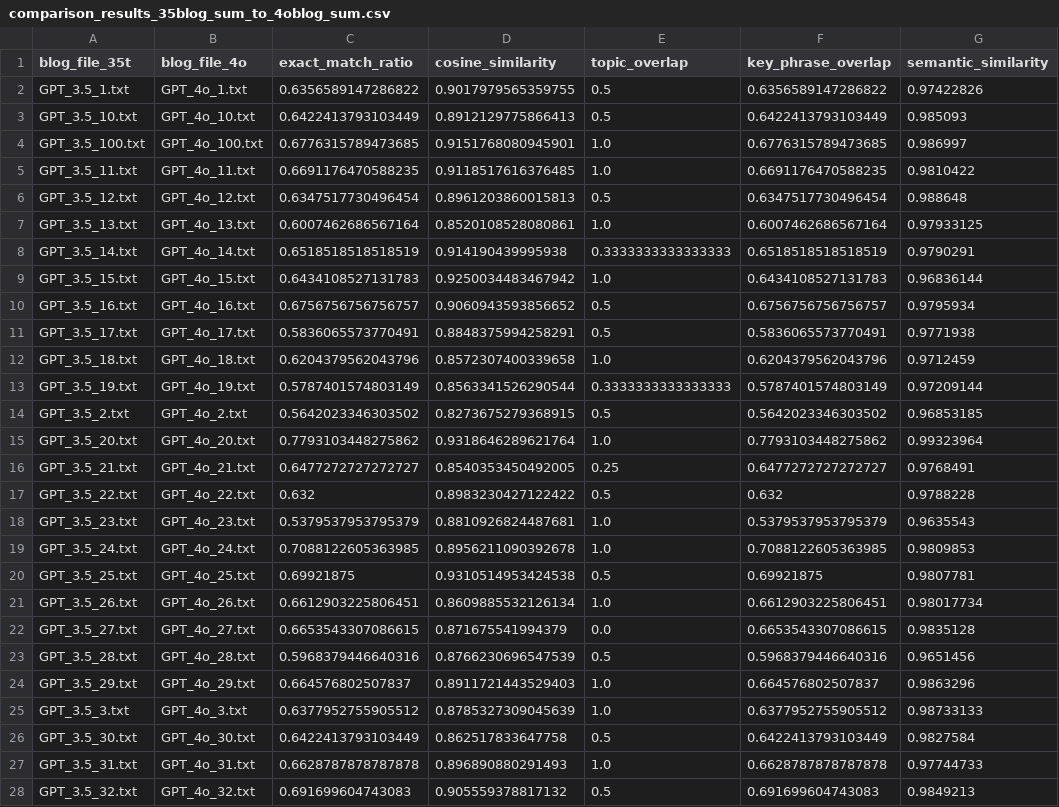
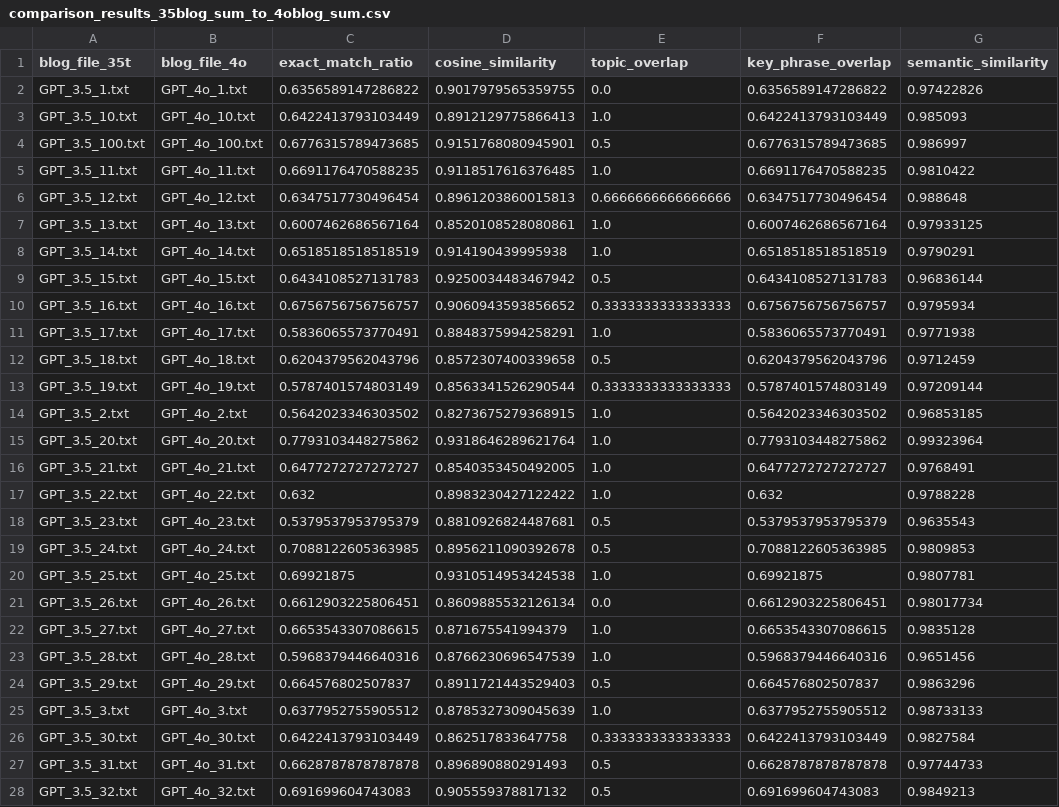
Before and after one commit to KenStager/Group-Project-3, a CSV file: Individual Comparative CSVs/comparison_results_35blog_sum_to_4oblog_sum.csv, drawn as a sheet; only a part is shown; the diff covers the shown part only; the diff names each change by its address in the sheet, - before the commit and + after, or states it on an @@ line.

```diff
--- a/Individual Comparative CSVs/comparison_results_35blog_sum_to_4oblog_sum.csv
+++ b/Individual Comparative CSVs/comparison_results_35blog_sum_to_4oblog_sum.csv
-E2 (topic_overlap): 0.5
+E2 (topic_overlap): 0.0
-E3 (topic_overlap): 0.5
+E3 (topic_overlap): 1.0
-E4 (topic_overlap): 1.0
+E4 (topic_overlap): 0.5
-E6 (topic_overlap): 0.5
+E6 (topic_overlap): 0.6666666666666666
-E8 (topic_overlap): 0.3333333333333333
+E8 (topic_overlap): 1.0
-E9 (topic_overlap): 1.0
+E9 (topic_overlap): 0.5
-E10 (topic_overlap): 0.5
+E10 (topic_overlap): 0.3333333333333333
-E11 (topic_overlap): 0.5
+E11 (topic_overlap): 1.0
-E12 (topic_overlap): 1.0
+E12 (topic_overlap): 0.5
-E14 (topic_overlap): 0.5
+E14 (topic_overlap): 1.0
-E16 (topic_overlap): 0.25
+E16 (topic_overlap): 1.0
-E17 (topic_overlap): 0.5
+E17 (topic_overlap): 1.0
-E18:E19 (topic_overlap): 1.0
+E18:E19 (topic_overlap): 0.5
-E20 (topic_overlap): 0.5
+E20 (topic_overlap): 1.0
-E21 (topic_overlap): 1.0
+E21 (topic_overlap): 0.0
-E22 (topic_overlap): 0.0
+E22 (topic_overlap): 1.0
-E23 (topic_overlap): 0.5
+E23 (topic_overlap): 1.0
-E24 (topic_overlap): 1.0
+E24 (topic_overlap): 0.5
-E26 (topic_overlap): 0.5
+E26 (topic_overlap): 0.3333333333333333
-E27 (topic_overlap): 1.0
+E27 (topic_overlap): 0.5
```
Also changed, not shown: 49 edited cells elsewhere in this file, Individual Comparative CSVs/comparison_results_4o_Sum_to_4o_Raw.csv, Individual Comparative CSVs/comparison_results_sum_to_3.5.csv, 10 other files.
